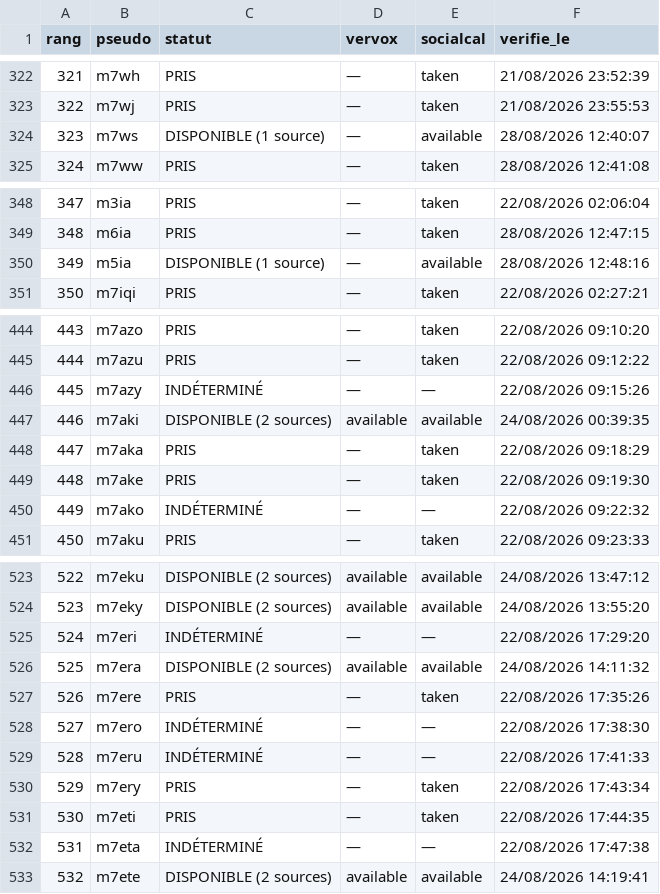
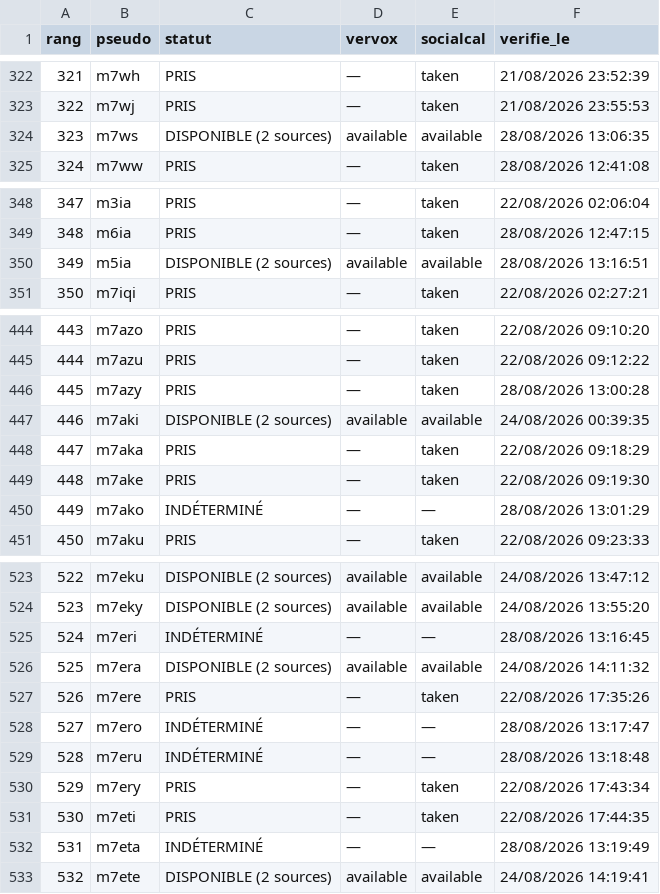
Before and after one commit to Kostas258/Kostas258, a CSV file: liste_1000.csv, drawn as a sheet; only a part is shown, gaps mark what is left out; the diff covers the shown part only.

```diff
--- a/liste_1000.csv
+++ b/liste_1000.csv
@@ -323,3 +323,3 @@ rang,pseudo,statut,vervox,socialcal,verifie_le
 322,m7wj,PRIS,—,taken,21/08/2026 23:55:53
-323,m7ws,DISPONIBLE (1 source),—,available,28/08/2026 12:40:07
+323,m7ws,DISPONIBLE (2 sources),available,available,28/08/2026 13:06:35
 324,m7ww,PRIS,—,taken,28/08/2026 12:41:08
@@ -349,3 +349,3 @@ rang,pseudo,statut,vervox,socialcal,verifie_le
 348,m6ia,PRIS,—,taken,28/08/2026 12:47:15
-349,m5ia,DISPONIBLE (1 source),—,available,28/08/2026 12:48:16
+349,m5ia,DISPONIBLE (2 sources),available,available,28/08/2026 13:16:51
 350,m7iqi,PRIS,—,taken,22/08/2026 02:27:21
@@ -445,3 +445,3 @@ rang,pseudo,statut,vervox,socialcal,verifie_le
 444,m7azu,PRIS,—,taken,22/08/2026 09:12:22
-445,m7azy,INDÉTERMINÉ,—,—,22/08/2026 09:15:26
+445,m7azy,PRIS,—,taken,28/08/2026 13:00:28
 446,m7aki,DISPONIBLE (2 sources),available,available,24/08/2026 00:39:35
@@ -449,3 +449,3 @@ rang,pseudo,statut,vervox,socialcal,verifie_le
 448,m7ake,PRIS,—,taken,22/08/2026 09:19:30
-449,m7ako,INDÉTERMINÉ,—,—,22/08/2026 09:22:32
+449,m7ako,INDÉTERMINÉ,—,—,28/08/2026 13:01:29
 450,m7aku,PRIS,—,taken,22/08/2026 09:23:33
@@ -524,10 +524,10 @@ rang,pseudo,statut,vervox,socialcal,verifie_le
 523,m7eky,DISPONIBLE (2 sources),available,available,24/08/2026 13:55:20
-524,m7eri,INDÉTERMINÉ,—,—,22/08/2026 17:29:20
+524,m7eri,INDÉTERMINÉ,—,—,28/08/2026 13:16:45
 525,m7era,DISPONIBLE (2 sources),available,available,24/08/2026 14:11:32
 526,m7ere,PRIS,—,taken,22/08/2026 17:35:26
-527,m7ero,INDÉTERMINÉ,—,—,22/08/2026 17:38:30
-528,m7eru,INDÉTERMINÉ,—,—,22/08/2026 17:41:33
+527,m7ero,INDÉTERMINÉ,—,—,28/08/2026 13:17:47
+528,m7eru,INDÉTERMINÉ,—,—,28/08/2026 13:18:48
 529,m7ery,PRIS,—,taken,22/08/2026 17:43:34
 530,m7eti,PRIS,—,taken,22/08/2026 17:44:35
-531,m7eta,INDÉTERMINÉ,—,—,22/08/2026 17:47:38
+531,m7eta,INDÉTERMINÉ,—,—,28/08/2026 13:19:49
 532,m7ete,DISPONIBLE (2 sources),available,available,24/08/2026 14:19:41
```
Also changed, not shown: 42 edited cells elsewhere in this file, 6 other files.
